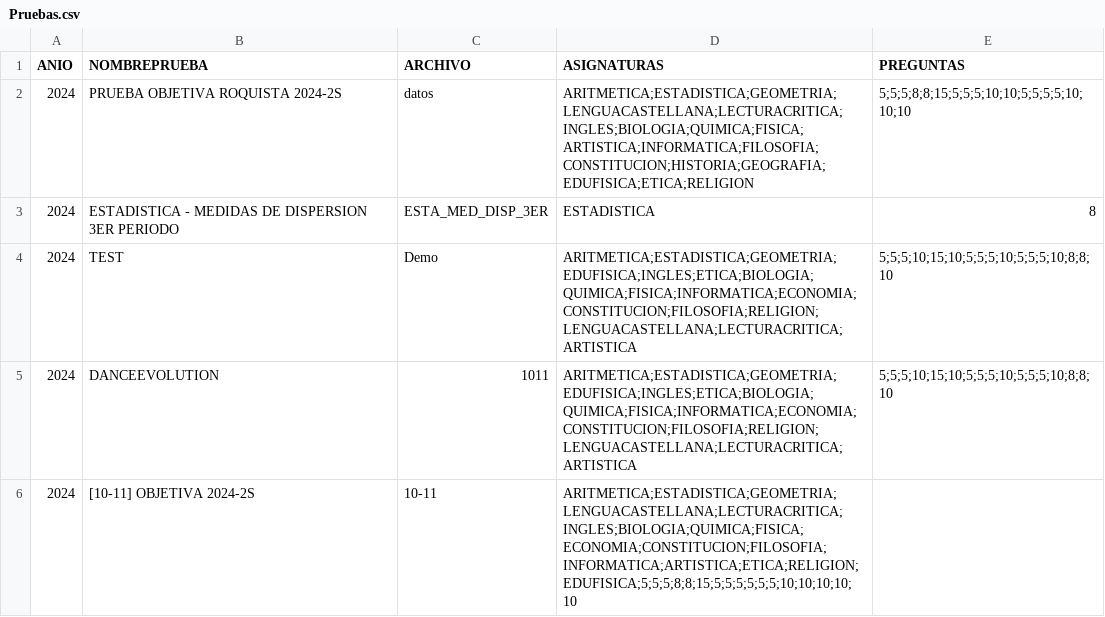
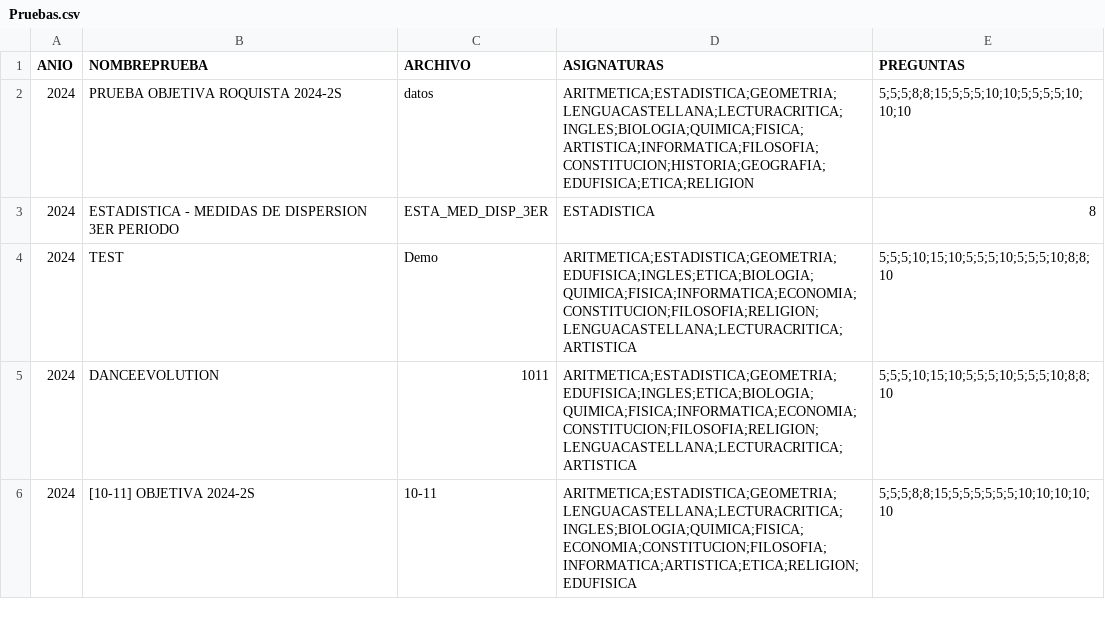
Before and after one commit to EncisoMath/Tracker, a CSV file: Datos/Pruebas.csv, drawn as a sheet.

Commit message:
Update Pruebas.csv

```diff
--- a/Datos/Pruebas.csv
+++ b/Datos/Pruebas.csv
@@ -5,2 +5,2 @@ ANIO,NOMBREPRUEBA,ARCHIVO,ASIGNATURAS,PREGUNTAS
 2024,DANCEEVOLUTION,1011,ARITMETICA;ESTADISTICA;GEOMETRIA;EDUFISICA;INGLES;ETICA;BIOLOGIA;QUIMICA;FISICA;INFORMATICA;ECONOMIA;CONSTITUCION;FILOSOFIA;RELIGION;LENGUACASTELLANA;LECTURACRITICA;ARTISTICA,5;5;5;10;15;10;5;5;5;10;5;5;5;10;8;8;10
-2024,[10-11] OBJETIVA 2024-2S,10-11,ARITMETICA;ESTADISTICA;GEOMETRIA;LENGUACASTELLANA;LECTURACRITICA;INGLES;BIOLOGIA;QUIMICA;FISICA;ECONOMIA;CONSTITUCION;FILOSOFIA;INFORMATICA;ARTISTICA;ETICA;RELIGION;EDUFISICA;5;5;5;8;8;15;5;5;5;5;5;5;10;10;10;10;10
+2024,[10-11] OBJETIVA 2024-2S,10-11,ARITMETICA;ESTADISTICA;GEOMETRIA;LENGUACASTELLANA;LECTURACRITICA;INGLES;BIOLOGIA;QUIMICA;FISICA;ECONOMIA;CONSTITUCION;FILOSOFIA;INFORMATICA;ARTISTICA;ETICA;RELIGION;EDUFISICA,5;5;5;8;8;15;5;5;5;5;5;5;10;10;10;10;10
```
